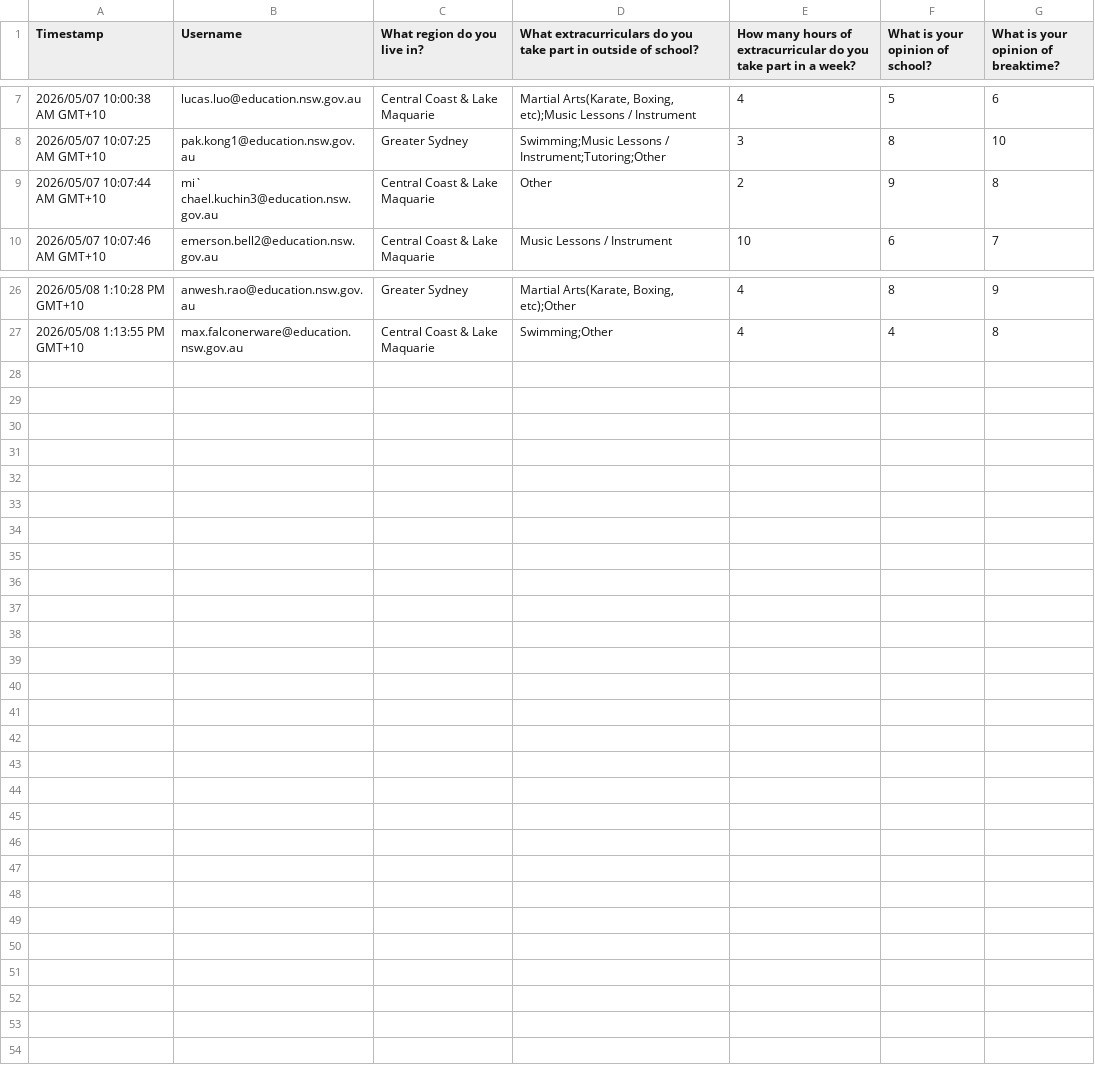
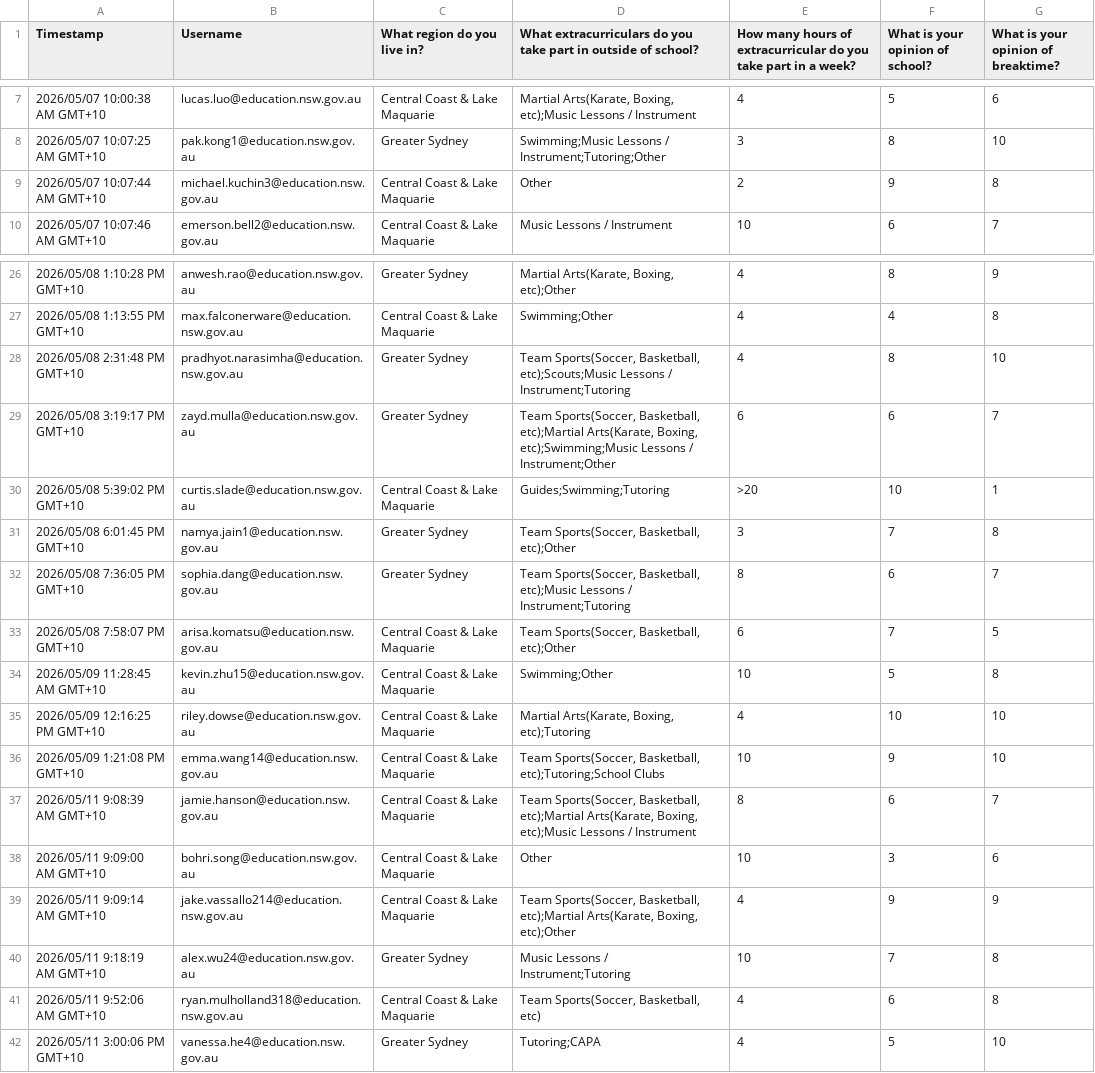
Before and after one commit to Rory-Is-Amazing/9CT-Task-1, a CSV file: Data Science Project.csv, drawn as a sheet; only a part is shown, gaps mark what is left out.

```diff
--- a/Data Science Project.csv
+++ b/Data Science Project.csv
@@ -8,3 +8,3 @@
 "2026/05/07 10:07:25 AM GMT+10","pak.kong1@education.nsw.gov.au","Greater Sydney","Swimming;Music Lessons / Instrument;Tutoring;Other","3","8","10"
-"2026/05/07 10:07:44 AM GMT+10","mi`    chael.kuchin3@education.nsw.gov.au","Central Coast & Lake Maquarie","Other","2","9","8"
+"2026/05/07 10:07:44 AM GMT+10","michael.kuchin3@education.nsw.gov.au","Central Coast & Lake Maquarie","Other","2","9","8"
 "2026/05/07 10:07:46 AM GMT+10","emerson.bell2@education.nsw.gov.au","Central Coast & Lake Maquarie","Music Lessons / Instrument","10","6","7"
@@ -27 +27,16 @@
 "2026/05/08 1:13:55 PM GMT+10","max.falconerware@education.nsw.gov.au","Central Coast & Lake Maquarie","Swimming;Other","4","4","8"
+"2026/05/08 2:31:48 PM GMT+10","pradhyot.narasimha@education.nsw.gov.au","Greater Sydney","Team Sports(Soccer, Basketball, etc);Scouts;Music Lessons / Instrument;Tutoring","4","8","10"
+"2026/05/08 3:19:17 PM GMT+10","zayd.mulla@education.nsw.gov.au","Greater Sydney","Team Sports(Soccer, Basketball, etc);Martial Arts(Karate, Boxing, etc);Swimming;Music Lessons / Instrument;Other","6","6","7"
+"2026/05/08 5:39:02 PM GMT+10","curtis.slade@education.nsw.gov.au","Central Coast & Lake Maquarie","Guides;Swimming;Tutoring",">20","10","1"
+"2026/05/08 6:01:45 PM GMT+10","namya.jain1@education.nsw.gov.au","Greater Sydney","Team Sports(Soccer, Basketball, etc);Other","3","7","8"
+"2026/05/08 7:36:05 PM GMT+10","sophia.dang@education.nsw.gov.au","Greater Sydney","Team Sports(Soccer, Basketball, etc);Music Lessons / Instrument;Tutoring","8","6","7"
+"2026/05/08 7:58:07 PM GMT+10","arisa.komatsu@education.nsw.gov.au","Central Coast & Lake Maquarie","Team Sports(Soccer, Basketball, etc);Other","6","7","5"
+"2026/05/09 11:28:45 AM GMT+10","kevin.zhu15@education.nsw.gov.au","Central Coast & Lake Maquarie","Swimming;Other","10","5","8"
+"2026/05/09 12:16:25 PM GMT+10","riley.dowse@education.nsw.gov.au","Central Coast & Lake Maquarie","Martial Arts(Karate, Boxing, etc);Tutoring","4","10","10"
+"2026/05/09 1:21:08 PM GMT+10","emma.wang14@education.nsw.gov.au","Central Coast & Lake Maquarie","Team Sports(Soccer, Basketball, etc);Tutoring;School Clubs","10","9","10"
+"2026/05/11 9:08:39 AM GMT+10","jamie.hanson@education.nsw.gov.au","Central Coast & Lake Maquarie","Team Sports(Soccer, Basketball, etc);Martial Arts(Karate, Boxing, etc);Music Lessons / Instrument","8","6","7"
+"2026/05/11 9:09:00 AM GMT+10","bohri.song@education.nsw.gov.au","Central Coast & Lake Maquarie","Other","10","3","6"
+"2026/05/11 9:09:14 AM GMT+10","jake.vassallo214@education.nsw.gov.au","Central Coast & Lake Maquarie","Team Sports(Soccer, Basketball, etc);Martial Arts(Karate, Boxing, etc);Other","4","9","9"
+"2026/05/11 9:18:19 AM GMT+10","alex.wu24@education.nsw.gov.au","Greater Sydney","Music Lessons / Instrument;Tutoring","10","7","8"
+"2026/05/11 9:52:06 AM GMT+10","ryan.mulholland318@education.nsw.gov.au","Central Coast & Lake Maquarie","Team Sports(Soccer, Basketball, etc)","4","6","8"
+"2026/05/11 3:00:06 PM GMT+10","vanessa.he4@education.nsw.gov.au","Greater Sydney","Tutoring;CAPA","4","5","10"
```
Also changed, not shown: 3 other files.
